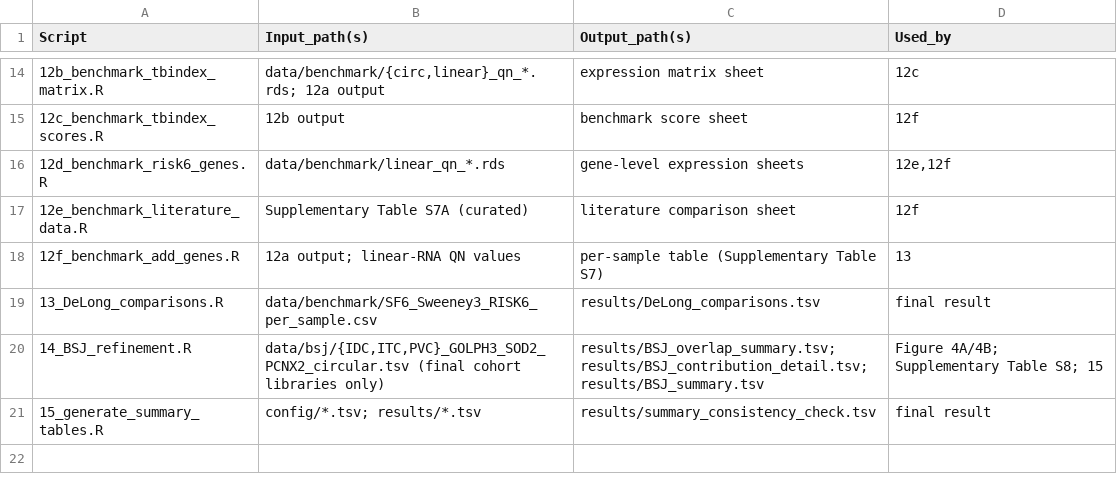
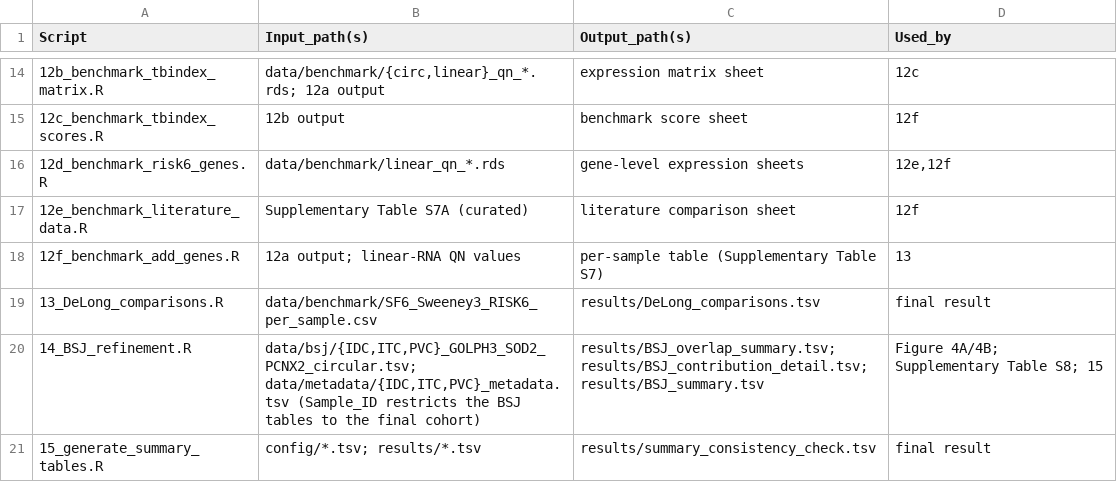
Before and after one commit to shaoxunyuan/blood-circRNA-TB-index, a TSV file: pipeline_io_audit.tsv, drawn as a sheet; only a part is shown, gaps mark what is left out.

```diff
--- a/pipeline_io_audit.tsv
+++ b/pipeline_io_audit.tsv
@@ -19,3 +19,3 @@ Script	Input_path(s)	Output_path(s)	Used_by
 13_DeLong_comparisons.R	data/benchmark/SF6_Sweeney3_RISK6_per_sample.csv	results/DeLong_comparisons.tsv	final result
-14_BSJ_refinement.R	data/bsj/{IDC,ITC,PVC}_GOLPH3_SOD2_PCNX2_circular.tsv (final cohort libraries only)	results/BSJ_overlap_summary.tsv; results/BSJ_contribution_detail.tsv; results/BSJ_summary.tsv	Figure 4A/4B; Supplementary Table S8; 15
+14_BSJ_refinement.R	data/bsj/{IDC,ITC,PVC}_GOLPH3_SOD2_PCNX2_circular.tsv; data/metadata/{IDC,ITC,PVC}_metadata.tsv (Sample_ID restricts the BSJ tables to the final cohort)	results/BSJ_overlap_summary.tsv; results/BSJ_contribution_detail.tsv; results/BSJ_summary.tsv	Figure 4A/4B; Supplementary Table S8; 15
 15_generate_summary_tables.R	config/*.tsv; results/*.tsv	results/summary_consistency_check.tsv	final result
```
Also changed, not shown: 7 other files.
